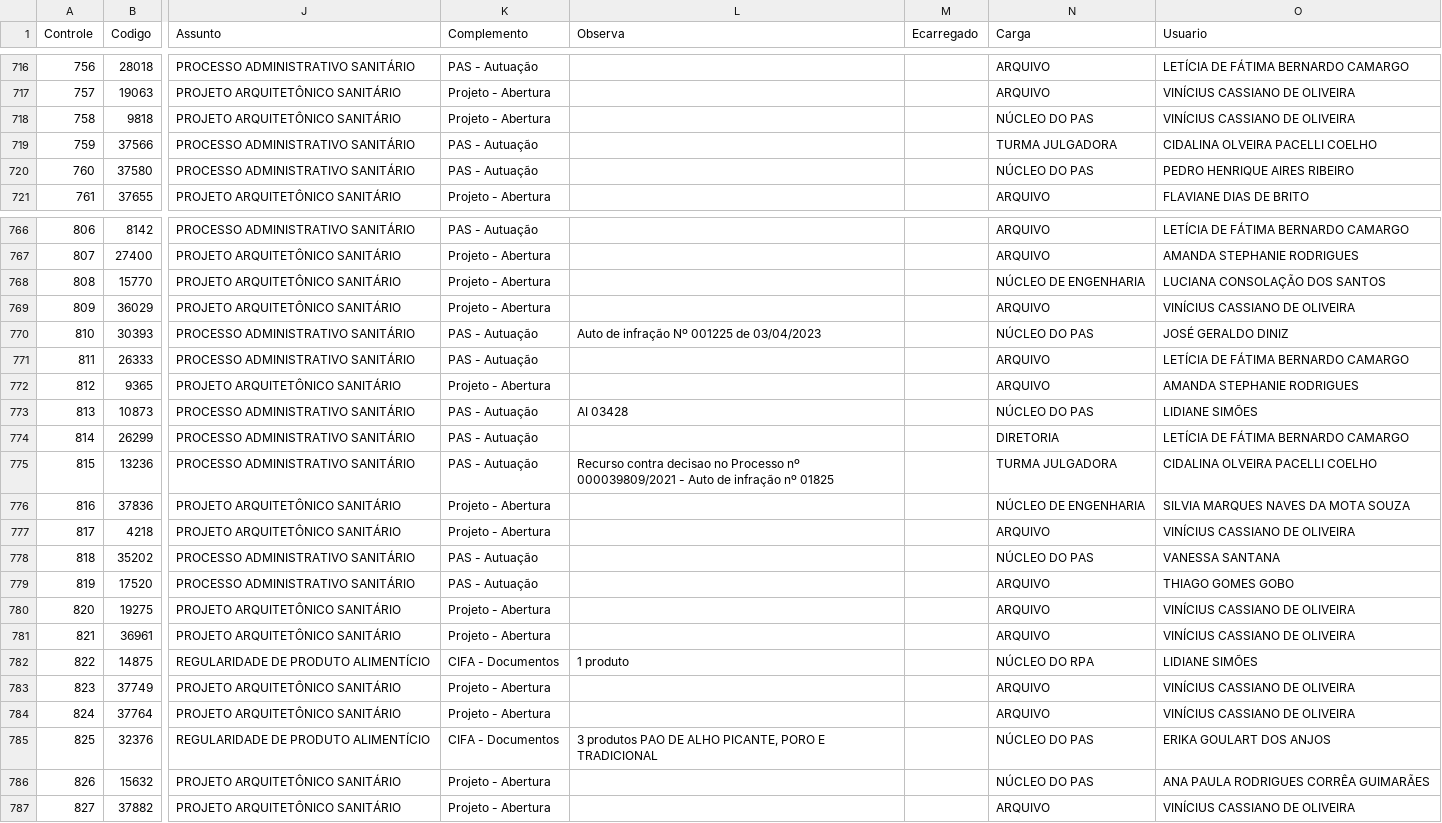
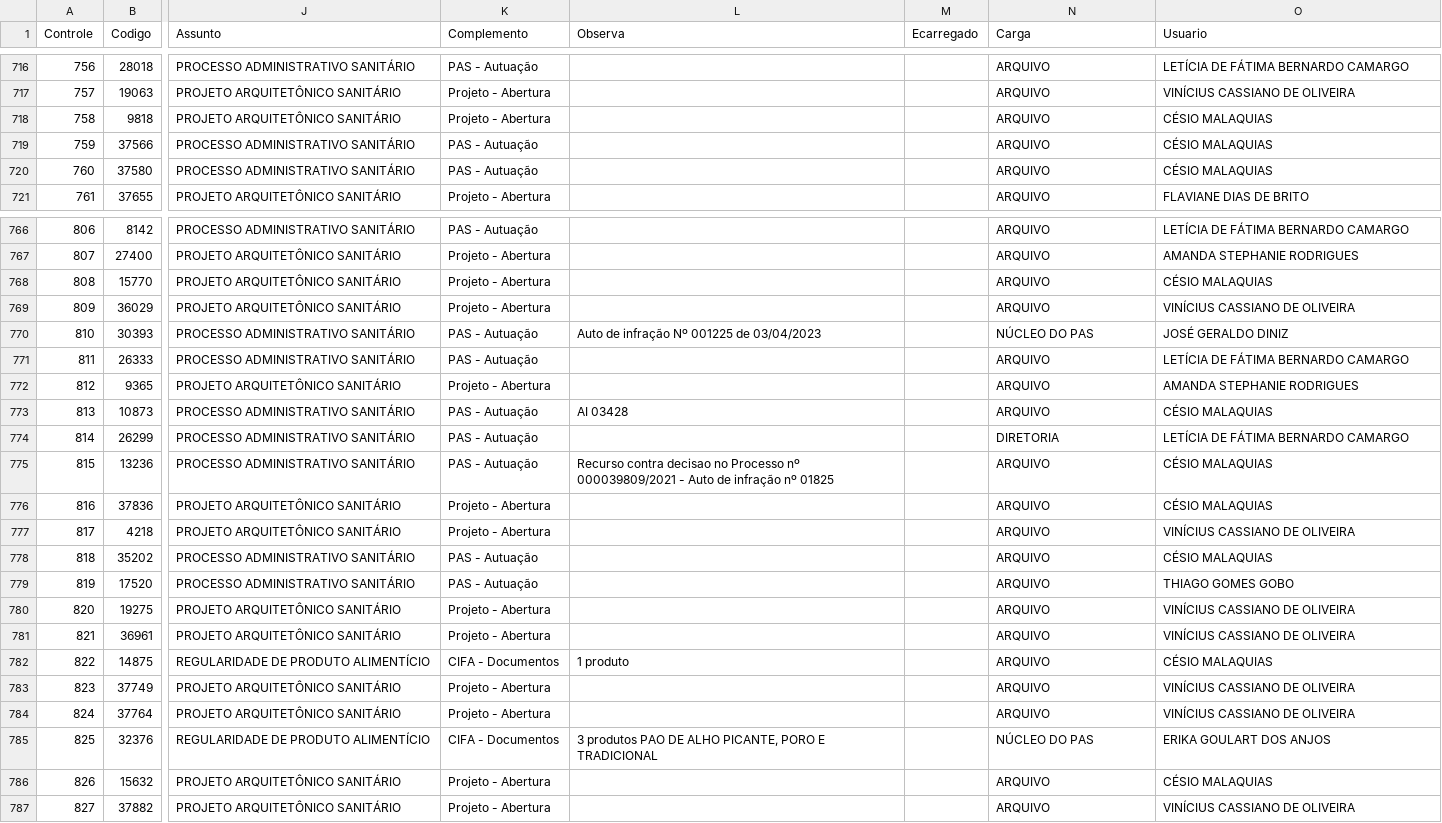
Before and after one commit to VisaAnapolis/APP, a CSV file: data/protocolo.csv, drawn as a sheet; only a part is shown, gaps mark what is left out; the diff covers the shown part only; the diff names each change by its address in the sheet, - before the commit and + after, or states it on an @@ line.

```diff
--- a/data/protocolo.csv
+++ b/data/protocolo.csv
-N718 (Carga): NÚCLEO DO PAS
+N718 (Carga): ARQUIVO
-O718 (Usuario): VINÍCIUS CASSIANO DE OLIVEIRA
+O718 (Usuario): CÉSIO MALAQUIAS
-N719 (Carga): TURMA JULGADORA
+N719 (Carga): ARQUIVO
-O719 (Usuario): CIDALINA OLVEIRA PACELLI COELHO
+O719 (Usuario): CÉSIO MALAQUIAS
-N720 (Carga): NÚCLEO DO PAS
+N720 (Carga): ARQUIVO
-O720 (Usuario): PEDRO HENRIQUE AIRES RIBEIRO
+O720 (Usuario): CÉSIO MALAQUIAS
-N768 (Carga): NÚCLEO DE ENGENHARIA
+N768 (Carga): ARQUIVO
-O768 (Usuario): LUCIANA CONSOLAÇÃO DOS SANTOS
+O768 (Usuario): CÉSIO MALAQUIAS
-N773 (Carga): NÚCLEO DO PAS
+N773 (Carga): ARQUIVO
-O773 (Usuario): LIDIANE SIMÕES
+O773 (Usuario): CÉSIO MALAQUIAS
-N775 (Carga): TURMA JULGADORA
+N775 (Carga): ARQUIVO
-O775 (Usuario): CIDALINA OLVEIRA PACELLI COELHO
+O775 (Usuario): CÉSIO MALAQUIAS
-N776 (Carga): NÚCLEO DE ENGENHARIA
+N776 (Carga): ARQUIVO
-O776 (Usuario): SILVIA MARQUES NAVES DA MOTA SOUZA
+O776 (Usuario): CÉSIO MALAQUIAS
-N778 (Carga): NÚCLEO DO PAS
+N778 (Carga): ARQUIVO
-O778 (Usuario): VANESSA SANTANA
+O778 (Usuario): CÉSIO MALAQUIAS
-N782 (Carga): NÚCLEO DO RPA
+N782 (Carga): ARQUIVO
-O782 (Usuario): LIDIANE SIMÕES
+O782 (Usuario): CÉSIO MALAQUIAS
-N786 (Carga): NÚCLEO DO PAS
+N786 (Carga): ARQUIVO
-O786 (Usuario): ANA PAULA RODRIGUES CORRÊA GUIMARÃES
+O786 (Usuario): CÉSIO MALAQUIAS
```
Also changed, not shown: 77 edited cells elsewhere in this file, data/tramitacao.csv, 5 other files.
